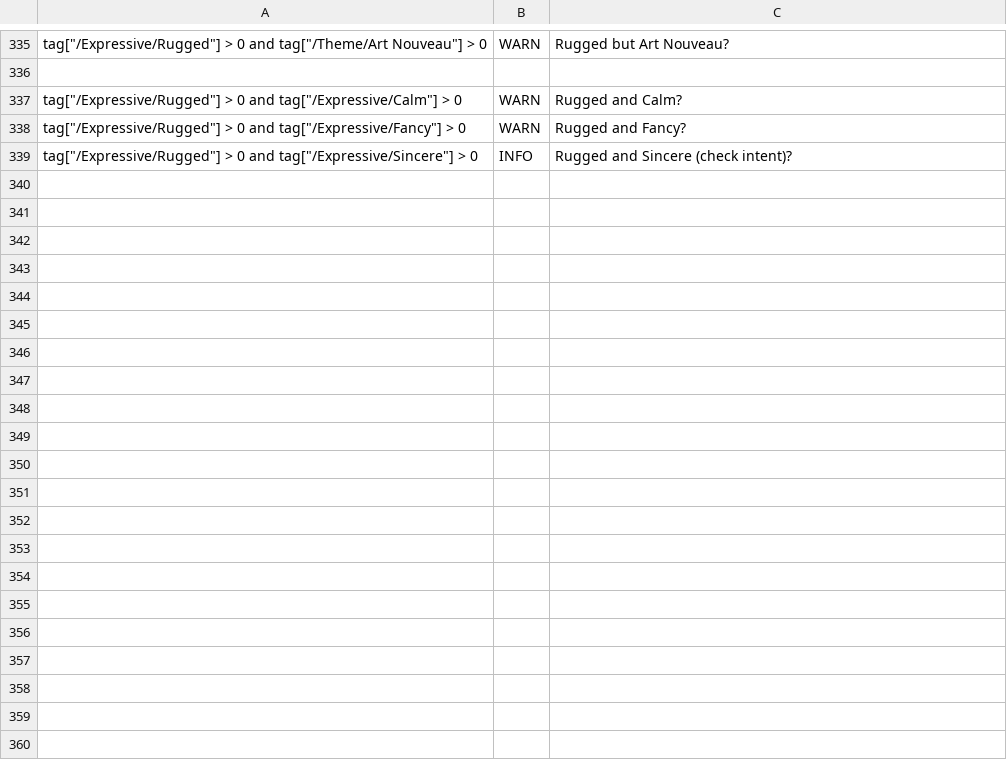
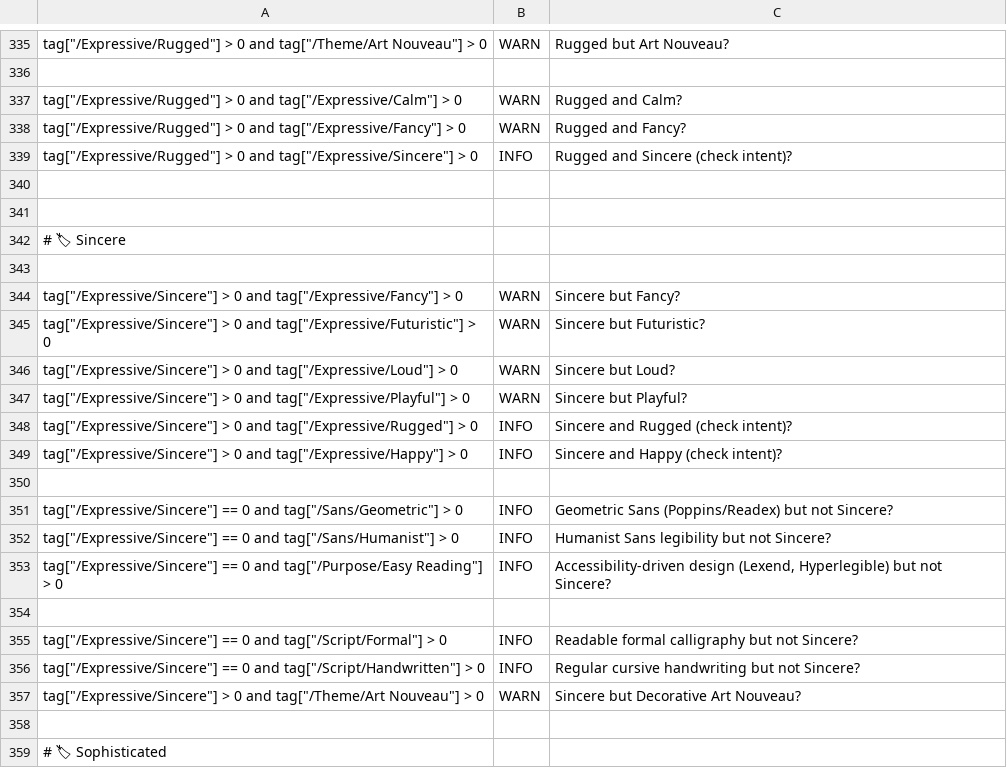
Before and after one commit to googlefonts/tagger, a CSV file: public/tag_rules.csv, drawn as a sheet; only a part is shown, gaps mark what is left out; the diff covers the shown part only; the diff names each change by its address in the sheet, - before the commit and + after, or states it on an @@ line.

Commit message:
add sincere and sophisticated

```diff
--- a/public/tag_rules.csv
+++ b/public/tag_rules.csv
+row 340: (empty)
+row 341: (empty)
+row 342: # 🏷 Sincere
+row 343: (empty)
+row 344: tag["/Expressive/Sincere"] > 0 and tag["/Expressive/Fancy"] > 0 | WARN | Sincere but Fancy?
+row 345: tag["/Expressive/Sincere"] > 0 and tag["/Expressive/Futuristic"] > 0 | WARN | Sincere but Futuristic?
+row 346: tag["/Expressive/Sincere"] > 0 and tag["/Expressive/Loud"] > 0 | WARN | Sincere but Loud?
+row 347: tag["/Expressive/Sincere"] > 0 and tag["/Expressive/Playful"] > 0 | WARN | Sincere but Playful?
+row 348: tag["/Expressive/Sincere"] > 0 and tag["/Expressive/Rugged"] > 0 | INFO | Sincere and Rugged (check intent)?
+row 349: tag["/Expressive/Sincere"] > 0 and tag["/Expressive/Happy"] > 0 | INFO | Sincere and Happy (check intent)?
+row 350: (empty)
+row 351: tag["/Expressive/Sincere"] == 0 and tag["/Sans/Geometric"] > 0 | INFO | Geometric Sans (Poppins/Readex) but not Sincere?
+row 352: tag["/Expressive/Sincere"] == 0 and tag["/Sans/Humanist"] > 0 | INFO | Humanist Sans legibility but not Sincere?
+row 353: tag["/Expressive/Sincere"] == 0 and tag["/Purpose/Easy Reading"] > 0 | INFO | Accessibility-driven design (Lexend, Hyperlegible) but not Sincere?
+row 354: (empty)
+row 355: tag["/Expressive/Sincere"] == 0 and tag["/Script/Formal"] > 0 | INFO | Readable formal calligraphy but not Sincere?
+row 356: tag["/Expressive/Sincere"] == 0 and tag["/Script/Handwritten"] > 0 | INFO | Regular cursive handwriting but not Sincere?
+row 357: tag["/Expressive/Sincere"] > 0 and tag["/Theme/Art Nouveau"] > 0 | WARN | Sincere but Decorative Art Nouveau?
+row 358: (empty)
+row 359: # 🏷 Sophisticated
```
Also changed, not shown: 27 added rows elsewhere in this file.
